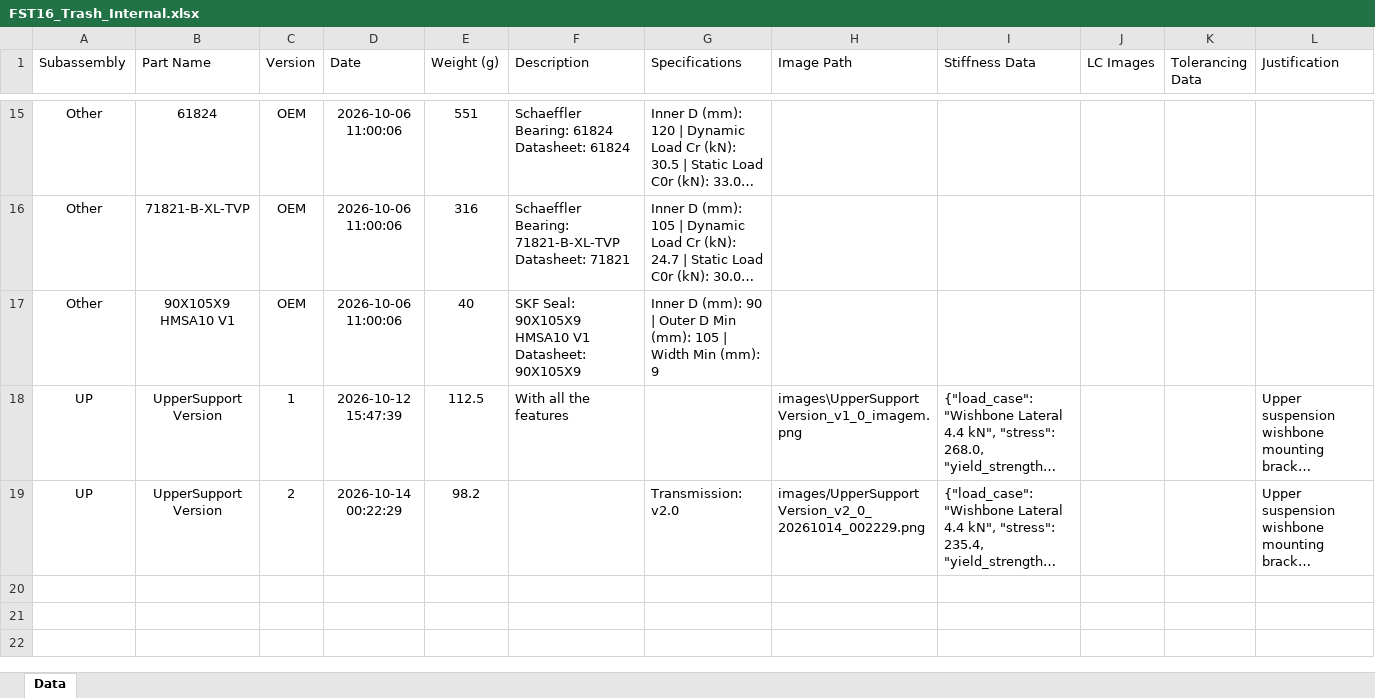
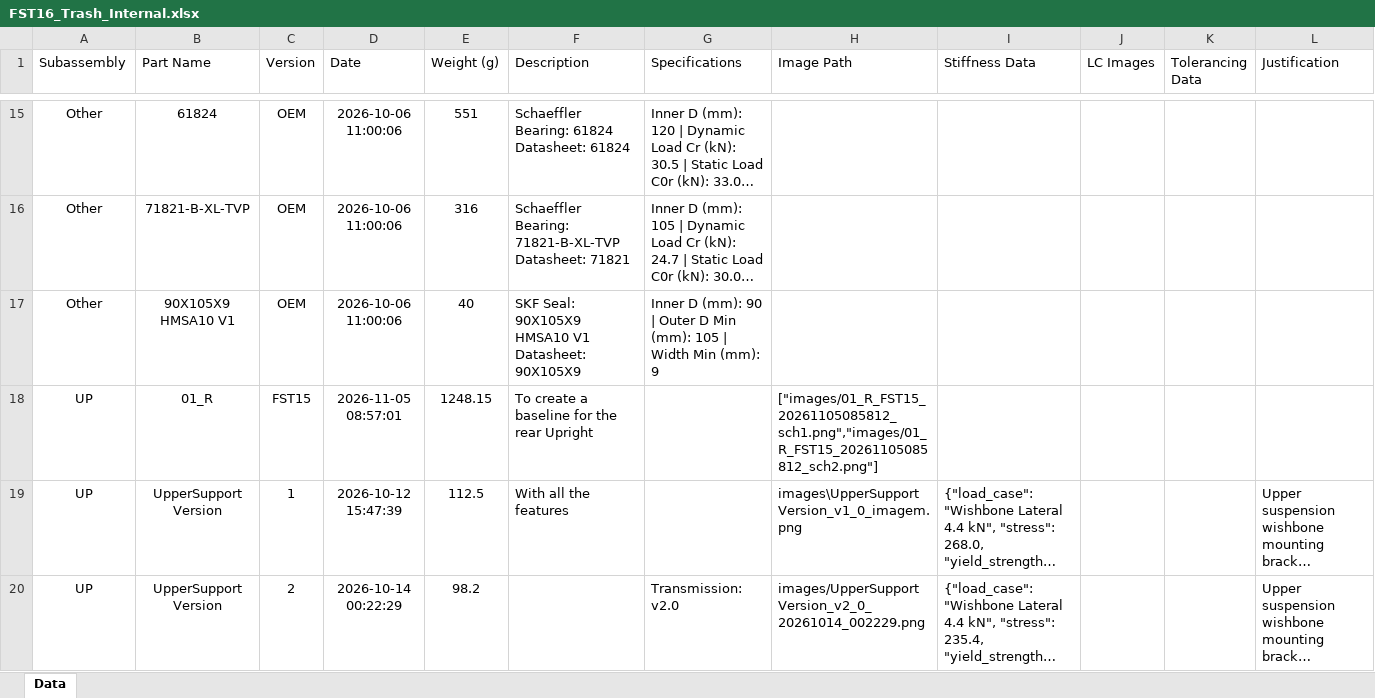
Before and after one commit to diogoribeir07/fst16-drivetrain, an Excel workbook: FST16_Trash_Internal.xlsx, sheet Data, drawn as a sheet; only a part is shown, gaps mark what is left out; long unchanged cells end in …; values as stored, in another font and other column widths than the file's, no borders; table styles not drawn; the diff names each change by its address in the sheet, - before the commit and + after, or states it on an @@ line.

```diff
--- a/FST16_Trash_Internal.xlsx (sheet Data)
+++ b/FST16_Trash_Internal.xlsx (sheet Data)
+row 18: UP | 01_R | FST15 | 2026-11-05 08:57:01 | 1248.15 | To create a baseline for the rear Upright |  | ["images/01_R_FST15_20261105085812_sch1.png","images/01_R_FST15_20261105085812_sch2.png"]
```
Also changed, not shown: FST16_Assemblies_Export_DL.xlsx, FST16_DT_Parts_Export.xlsx, 4 other files.
